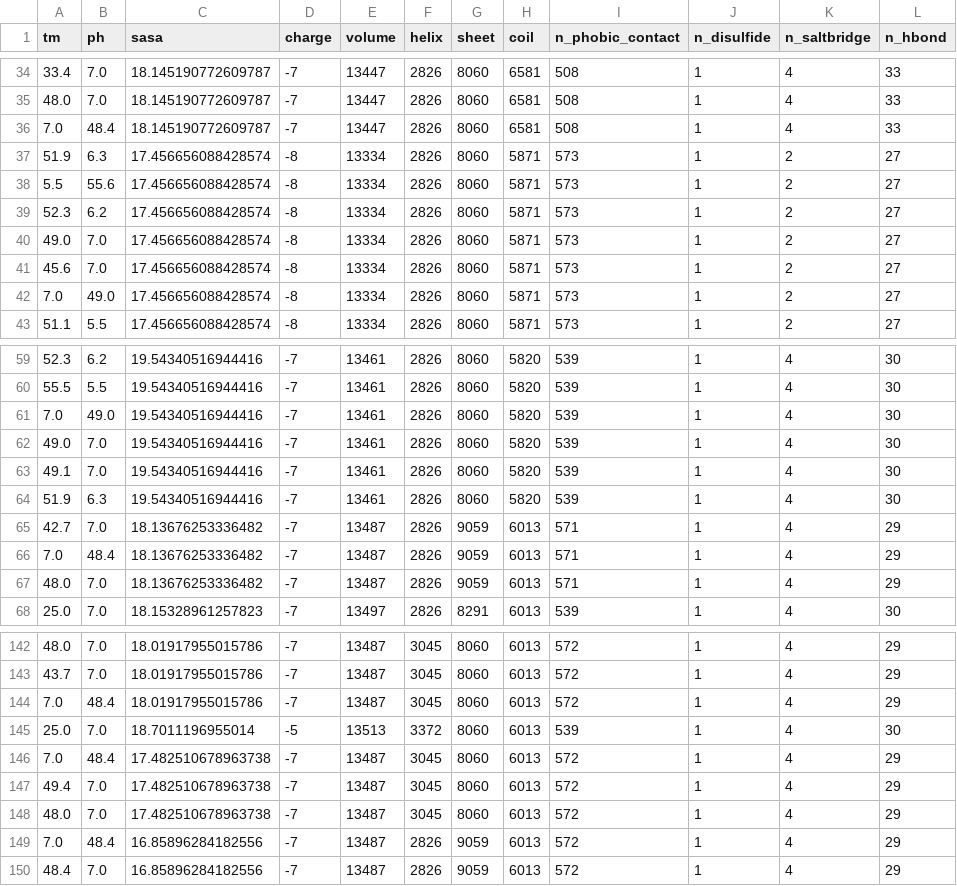
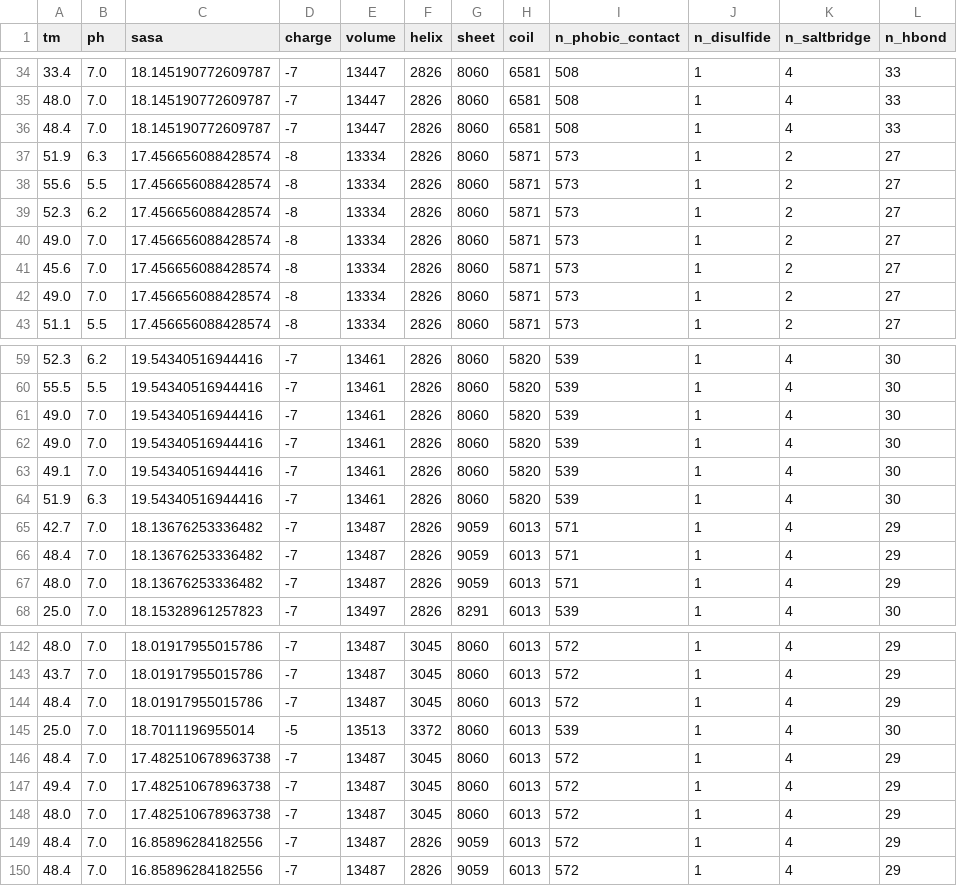
Before and after one commit to slillington/novozymes-competition, a CSV file: tools/972_data.csv, drawn as a sheet; only a part is shown, gaps mark what is left out; the diff covers the shown part only.

```diff
--- a/tools/972_data.csv
+++ b/tools/972_data.csv
@@ -35,5 +35,5 @@ tm,ph,sasa,charge,volume,helix,sheet,coil,n_phobic_contact,n_disulfide,n_saltbri
 48.0,7.0,18.145190772609787,-7,13447,2826,8060,6581,508,1,4,33
-7.0,48.4,18.145190772609787,-7,13447,2826,8060,6581,508,1,4,33
+48.4,7.0,18.145190772609787,-7,13447,2826,8060,6581,508,1,4,33
 51.9,6.3,17.456656088428574,-8,13334,2826,8060,5871,573,1,2,27
-5.5,55.6,17.456656088428574,-8,13334,2826,8060,5871,573,1,2,27
+55.6,5.5,17.456656088428574,-8,13334,2826,8060,5871,573,1,2,27
 52.3,6.2,17.456656088428574,-8,13334,2826,8060,5871,573,1,2,27
@@ -41,3 +41,3 @@ tm,ph,sasa,charge,volume,helix,sheet,coil,n_phobic_contact,n_disulfide,n_saltbri
 45.6,7.0,17.456656088428574,-8,13334,2826,8060,5871,573,1,2,27
-7.0,49.0,17.456656088428574,-8,13334,2826,8060,5871,573,1,2,27
+49.0,7.0,17.456656088428574,-8,13334,2826,8060,5871,573,1,2,27
 51.1,5.5,17.456656088428574,-8,13334,2826,8060,5871,573,1,2,27
@@ -60,3 +60,3 @@ tm,ph,sasa,charge,volume,helix,sheet,coil,n_phobic_contact,n_disulfide,n_saltbri
 55.5,5.5,19.54340516944416,-7,13461,2826,8060,5820,539,1,4,30
-7.0,49.0,19.54340516944416,-7,13461,2826,8060,5820,539,1,4,30
+49.0,7.0,19.54340516944416,-7,13461,2826,8060,5820,539,1,4,30
 49.0,7.0,19.54340516944416,-7,13461,2826,8060,5820,539,1,4,30
@@ -65,3 +65,3 @@ tm,ph,sasa,charge,volume,helix,sheet,coil,n_phobic_contact,n_disulfide,n_saltbri
 42.7,7.0,18.13676253336482,-7,13487,2826,9059,6013,571,1,4,29
-7.0,48.4,18.13676253336482,-7,13487,2826,9059,6013,571,1,4,29
+48.4,7.0,18.13676253336482,-7,13487,2826,9059,6013,571,1,4,29
 48.0,7.0,18.13676253336482,-7,13487,2826,9059,6013,571,1,4,29
@@ -143,8 +143,8 @@ tm,ph,sasa,charge,volume,helix,sheet,coil,n_phobic_contact,n_disulfide,n_saltbri
 43.7,7.0,18.01917955015786,-7,13487,3045,8060,6013,572,1,4,29
-7.0,48.4,18.01917955015786,-7,13487,3045,8060,6013,572,1,4,29
+48.4,7.0,18.01917955015786,-7,13487,3045,8060,6013,572,1,4,29
 25.0,7.0,18.7011196955014,-5,13513,3372,8060,6013,539,1,4,30
-7.0,48.4,17.482510678963738,-7,13487,3045,8060,6013,572,1,4,29
+48.4,7.0,17.482510678963738,-7,13487,3045,8060,6013,572,1,4,29
 49.4,7.0,17.482510678963738,-7,13487,3045,8060,6013,572,1,4,29
 48.0,7.0,17.482510678963738,-7,13487,3045,8060,6013,572,1,4,29
-7.0,48.4,16.85896284182556,-7,13487,2826,9059,6013,572,1,4,29
+48.4,7.0,16.85896284182556,-7,13487,2826,9059,6013,572,1,4,29
 48.4,7.0,16.85896284182556,-7,13487,2826,9059,6013,572,1,4,29
```
Also changed, not shown: 28 edited cells elsewhere in this file.
